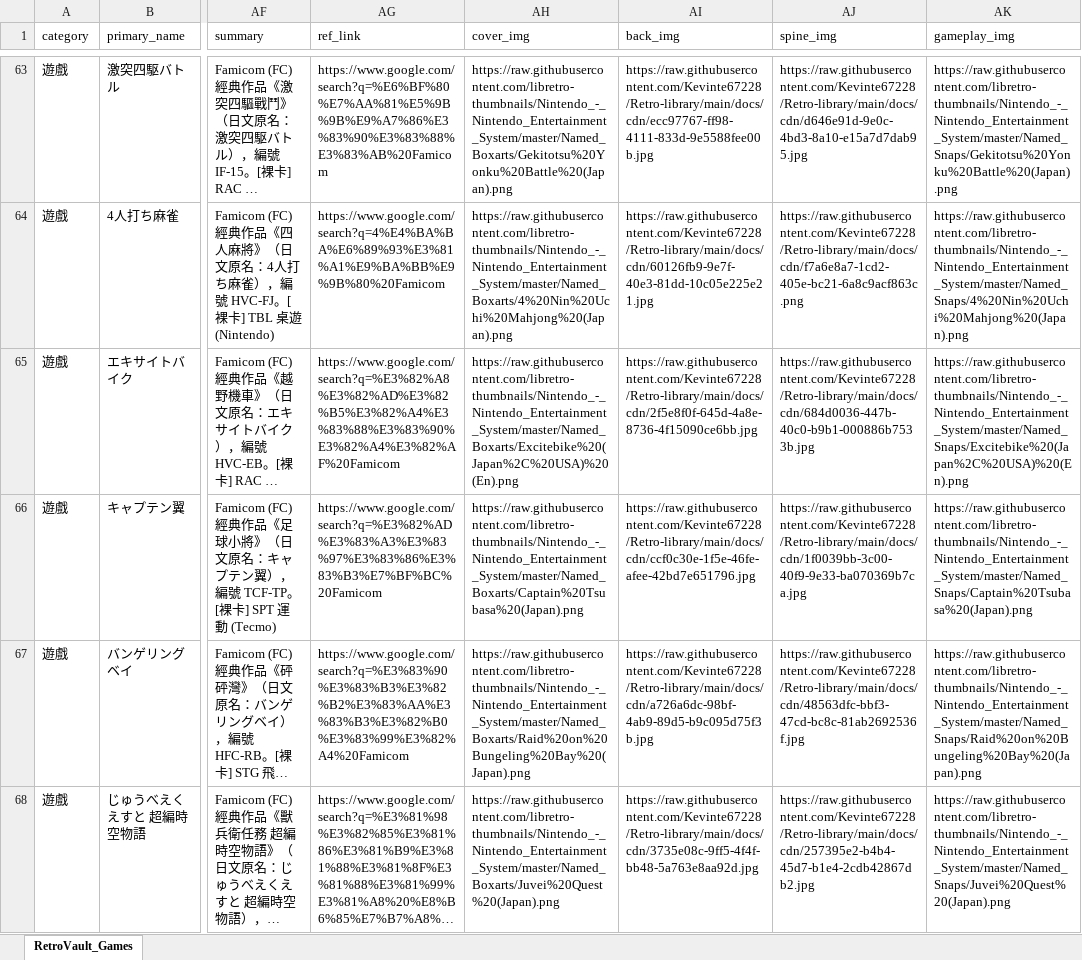
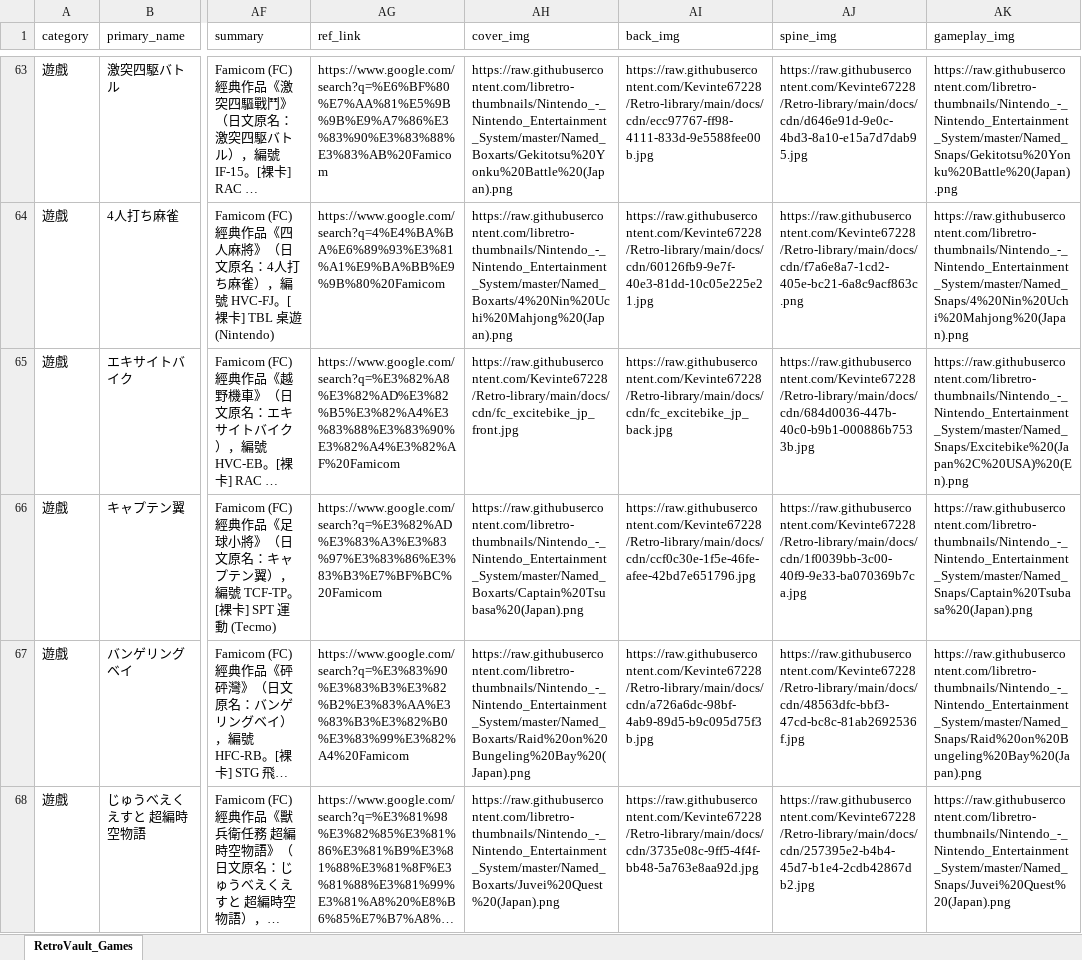
Before and after one commit to Kevinte67228/Retro-library, an Excel workbook: data/RetroVault_GS_Games_全量匯入檔.xlsx, sheet RetroVault_Games, drawn as a sheet; only a part is shown, gaps mark what is left out; long unchanged cells end in …; values as stored, in another font and other column widths than the file's, no borders; the diff covers the shown part only; the diff names each change by its address in the sheet, - before the commit and + after, or states it on an @@ line.

```diff
--- a/data/RetroVault_GS_Games_全量匯入檔.xlsx (sheet RetroVault_Games)
+++ b/data/RetroVault_GS_Games_全量匯入檔.xlsx (sheet RetroVault_Games)
-AH65 (cover_img): https://raw.githubusercontent.com/libretro-thumbnails/Nintendo_-_Nintendo_Entertainment_System/master/Named_Boxarts/Excitebike%20(Japan%2C%20USA)%20(En).png
+AH65 (cover_img): https://raw.githubusercontent.com/Kevinte67228/Retro-library/main/docs/cdn/fc_excitebike_jp_front.jpg
-AI65 (back_img): https://raw.githubusercontent.com/Kevinte67228/Retro-library/main/docs/cdn/2f5e8f0f-645d-4a8e-8736-4f15090ce6bb.jpg
+AI65 (back_img): https://raw.githubusercontent.com/Kevinte67228/Retro-library/main/docs/cdn/fc_excitebike_jp_back.jpg
```
Also changed, not shown: 6 edited cells elsewhere in this sheet, 13 other files.
